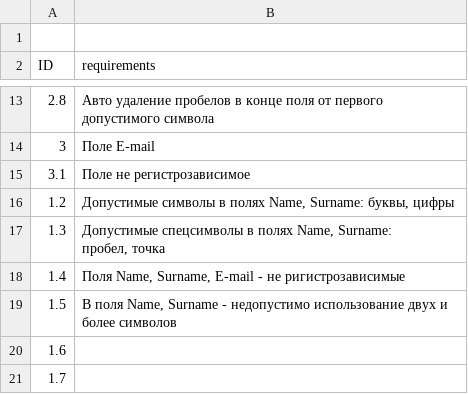
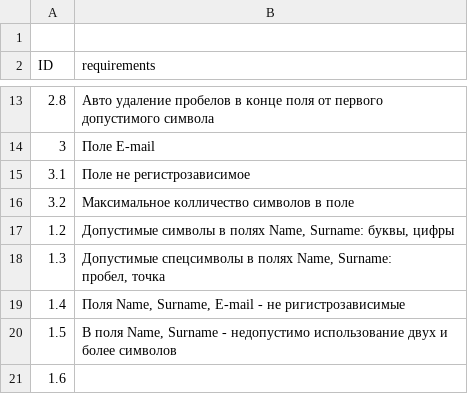
Before and after one commit to gogvyatkin/Group_27, a CSV file: Requirements.csv, drawn as a sheet; only a part is shown, gaps mark what is left out; the shorter side is filled out with more unchanged rows.

Commit message:
add new one requirement

```diff
--- a/Requirements.csv
+++ b/Requirements.csv
@@ -15,2 +15,3 @@ ID,requirements
 3.1,Поле не регистрозависимое
+3.2,Максимальное колличество символов в поле
 1.2,"Допустимые символы в полях Name, Surname: буквы, цифры"
```
